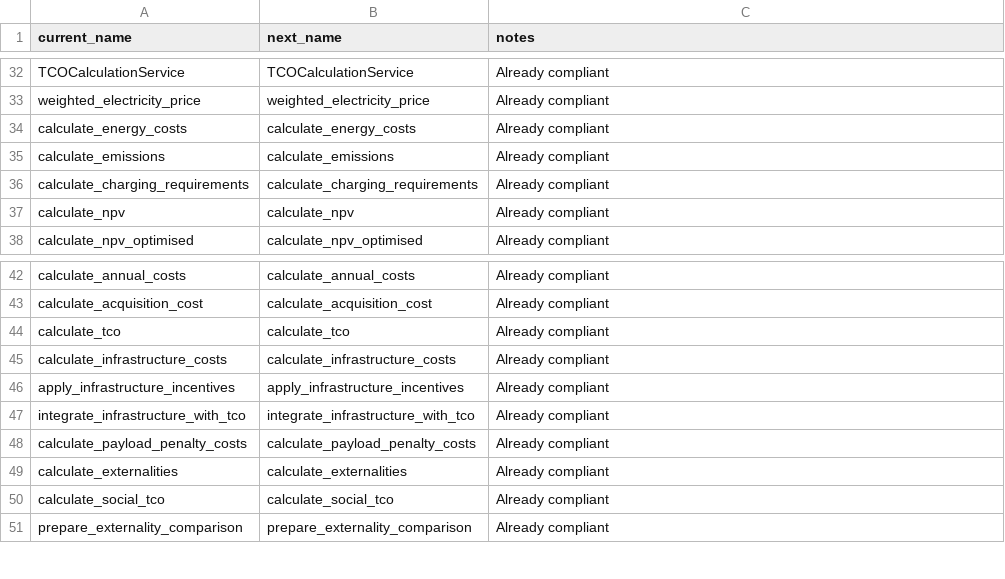
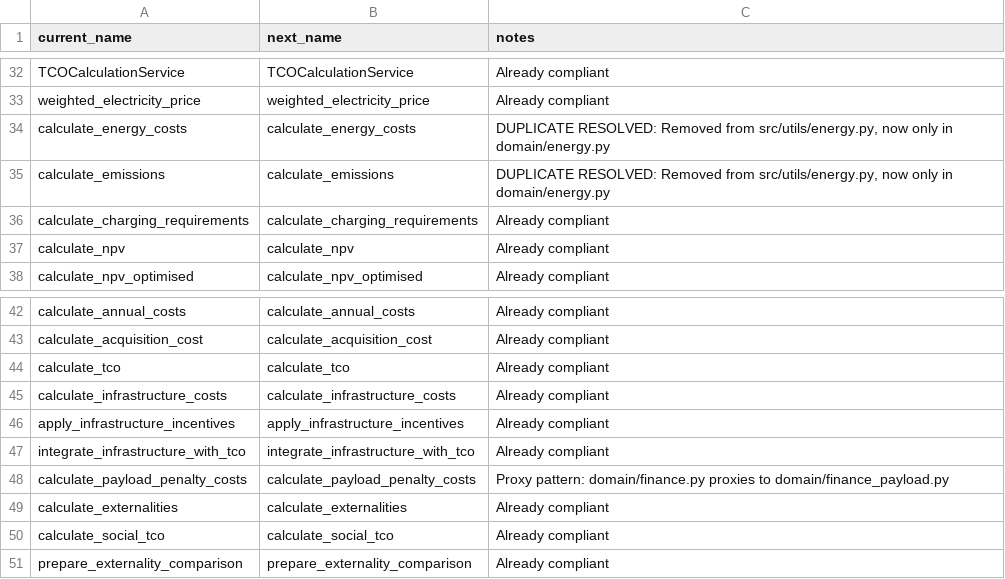
Before and after one commit to emil7051/updated_tco, a CSV file: documentation/analysis/naming_map.csv (was documentation/naming_map.csv), drawn as a sheet; only a part is shown, gaps mark what is left out; the diff covers the shown part only.

```diff
--- a/documentation/naming_map.csv
+++ b/documentation/analysis/naming_map.csv
@@ -33,4 +33,4 @@ TCOCalculationService,TCOCalculationService,"Already compliant"
 weighted_electricity_price,weighted_electricity_price,"Already compliant"
-calculate_energy_costs,calculate_energy_costs,"Already compliant"
-calculate_emissions,calculate_emissions,"Already compliant"
+calculate_energy_costs,calculate_energy_costs,"DUPLICATE RESOLVED: Removed from src/utils/energy.py, now only in domain/energy.py"
+calculate_emissions,calculate_emissions,"DUPLICATE RESOLVED: Removed from src/utils/energy.py, now only in domain/energy.py"
 calculate_charging_requirements,calculate_charging_requirements,"Already compliant"
@@ -47,3 +47,3 @@ apply_infrastructure_incentives,apply_infrastructure_incentives,"Already complia
 integrate_infrastructure_with_tco,integrate_infrastructure_with_tco,"Already compliant"
-calculate_payload_penalty_costs,calculate_payload_penalty_costs,"Already compliant"
+calculate_payload_penalty_costs,calculate_payload_penalty_costs,"Proxy pattern: domain/finance.py proxies to domain/finance_payload.py"
 calculate_externalities,calculate_externalities,"Already compliant"
```
Also changed, not shown: 10 added rows and 6 edited cells elsewhere in this file, 47 other files.
